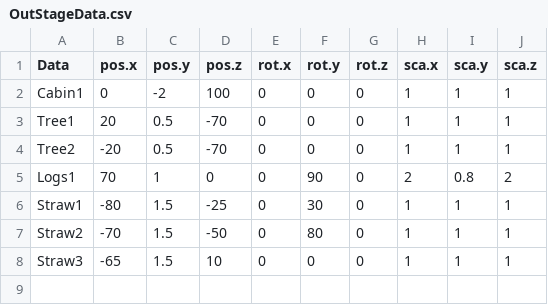
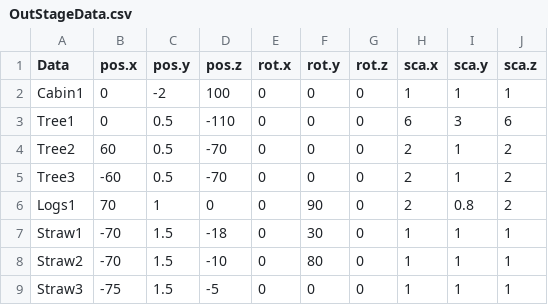
Before and after one commit to w4145n784q0/SpinLamb, a CSV file: Assets/CSVdata/StageData/OutStageData.csv, drawn as a sheet.

```diff
--- a/Assets/CSVdata/StageData/OutStageData.csv
+++ b/Assets/CSVdata/StageData/OutStageData.csv
@@ -2,7 +2,8 @@
 Cabin1,0,-2,100,0,0,0,1,1,1
-Tree1,20,0.5,-70,0,0,0,1,1,1
-Tree2,-20,0.5,-70,0,0,0,1,1,1
+Tree1,0,0.5,-110,0,0,0,6,3,6
+Tree2,60,0.5,-70,0,0,0,2,1,2
+Tree3,-60,0.5,-70,0,0,0,2,1,2
 Logs1,70,1,0,0,90,0,2,0.8,2
-Straw1,-80,1.5,-25,0,30,0,1,1,1
-Straw2,-70,1.5,-50,0,80,0,1,1,1
-Straw3,-65,1.5,10,0,0,0,1,1,1
+Straw1,-70,1.5,-18,0,30,0,1,1,1
+Straw2,-70,1.5,-10,0,80,0,1,1,1
+Straw3,-75,1.5,-5,0,0,0,1,1,1
```
Also changed, not shown: Assets/CSVdata/CharacterData/EnemyData.csv, Assets/CSVdata/EffectData/VFXData.csv, 13 other files.
